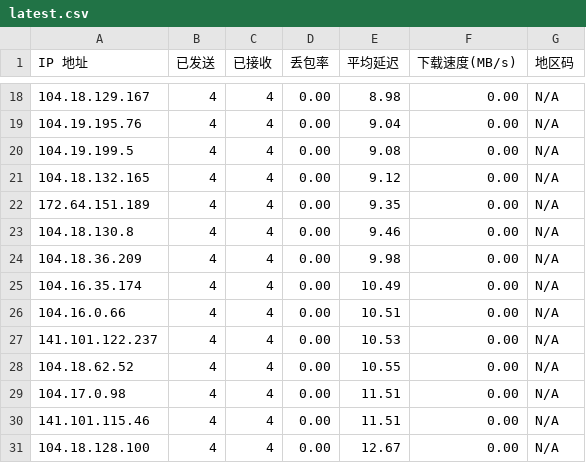
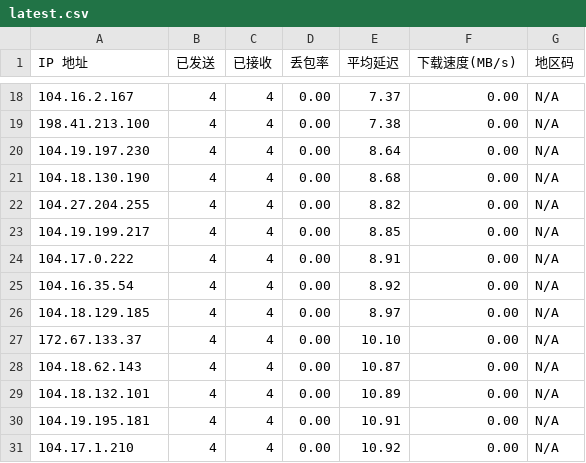
Before and after one commit to erer520/cfip, a CSV file: results/latest.csv, drawn as a sheet; only a part is shown, gaps mark what is left out; the diff covers the shown part only.

```diff
--- a/results/latest.csv
+++ b/results/latest.csv
@@ -18,14 +18,14 @@ IP 地址,已发送,已接收,丢包率,平均延迟,下载速度(MB/s),地区
-104.18.129.167,4,4,0.00,8.98,0.00,N/A
-104.19.195.76,4,4,0.00,9.04,0.00,N/A
-104.19.199.5,4,4,0.00,9.08,0.00,N/A
-104.18.132.165,4,4,0.00,9.12,0.00,N/A
-172.64.151.189,4,4,0.00,9.35,0.00,N/A
-104.18.130.8,4,4,0.00,9.46,0.00,N/A
-104.18.36.209,4,4,0.00,9.98,0.00,N/A
-104.16.35.174,4,4,0.00,10.49,0.00,N/A
-104.16.0.66,4,4,0.00,10.51,0.00,N/A
-141.101.122.237,4,4,0.00,10.53,0.00,N/A
-104.18.62.52,4,4,0.00,10.55,0.00,N/A
-104.17.0.98,4,4,0.00,11.51,0.00,N/A
-141.101.115.46,4,4,0.00,11.51,0.00,N/A
-104.18.128.100,4,4,0.00,12.67,0.00,N/A
+104.16.2.167,4,4,0.00,7.37,0.00,N/A
+198.41.213.100,4,4,0.00,7.38,0.00,N/A
+104.19.197.230,4,4,0.00,8.64,0.00,N/A
+104.18.130.190,4,4,0.00,8.68,0.00,N/A
+104.27.204.255,4,4,0.00,8.82,0.00,N/A
+104.19.199.217,4,4,0.00,8.85,0.00,N/A
+104.17.0.222,4,4,0.00,8.91,0.00,N/A
+104.16.35.54,4,4,0.00,8.92,0.00,N/A
+104.18.129.185,4,4,0.00,8.97,0.00,N/A
+172.67.133.37,4,4,0.00,10.10,0.00,N/A
+104.18.62.143,4,4,0.00,10.87,0.00,N/A
+104.18.132.101,4,4,0.00,10.89,0.00,N/A
+104.19.195.181,4,4,0.00,10.91,0.00,N/A
+104.17.1.210,4,4,0.00,10.92,0.00,N/A
```
Also changed, not shown: 1 added row, 1 removed row and 29 edited cells elsewhere in this file, 2 other files.
